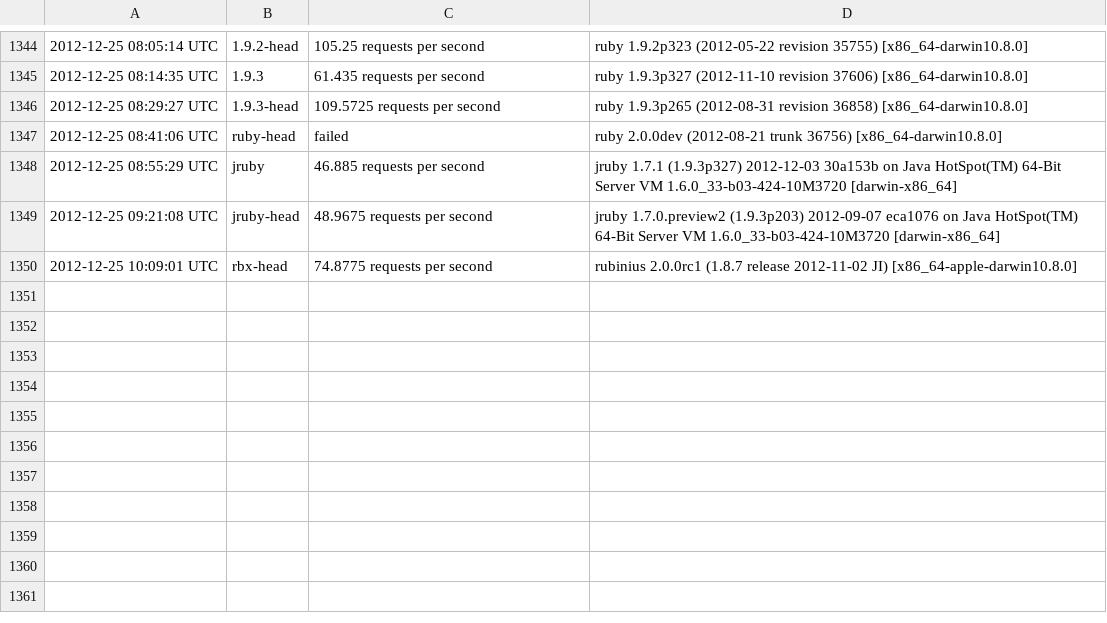
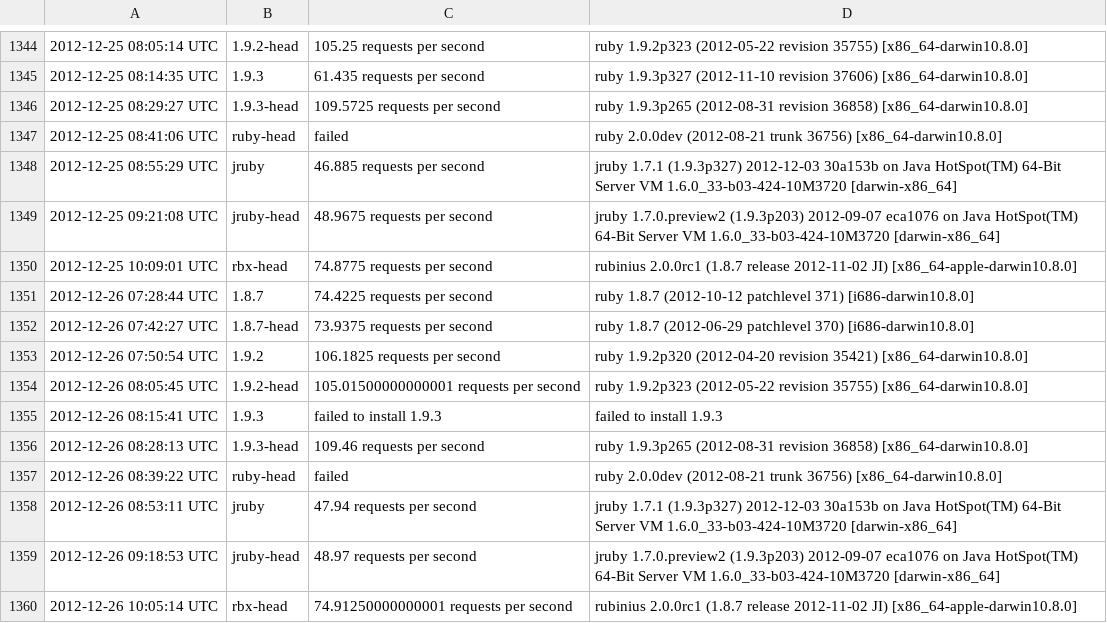
Before and after one commit to brianhempel/isrubyfastyet, a TSV file: isrubyfastyet/results/rails_requests_per_second_results.tsv, drawn as a sheet; only a part is shown, gaps mark what is left out; the diff names each change by its address in the sheet, - before the commit and + after, or states it on an @@ line.

Commit message:
Autorunner: Results

```diff
--- a/isrubyfastyet/results/rails_requests_per_second_results.tsv
+++ b/isrubyfastyet/results/rails_requests_per_second_results.tsv
+row 1351: 2012-12-26 07:28:44 UTC | 1.8.7 | 74.4225 requests per second | ruby 1.8.7 (2012-10-12 patchlevel 371) [i686-darwin10.8.0]
+row 1352: 2012-12-26 07:42:27 UTC | 1.8.7-head | 73.9375 requests per second | ruby 1.8.7 (2012-06-29 patchlevel 370) [i686-darwin10.8.0]
+row 1353: 2012-12-26 07:50:54 UTC | 1.9.2 | 106.1825 requests per second | ruby 1.9.2p320 (2012-04-20 revision 35421) [x86_64-darwin10.8.0]
+row 1354: 2012-12-26 08:05:45 UTC | 1.9.2-head | 105.01500000000001 requests per second | ruby 1.9.2p323 (2012-05-22 revision 35755) [x86_64-darwin10.8.0]
+row 1355: 2012-12-26 08:15:41 UTC | 1.9.3 | failed to install 1.9.3 | failed to install 1.9.3
+row 1356: 2012-12-26 08:28:13 UTC | 1.9.3-head | 109.46 requests per second | ruby 1.9.3p265 (2012-08-31 revision 36858) [x86_64-darwin10.8.0]
+row 1357: 2012-12-26 08:39:22 UTC | ruby-head | failed | ruby 2.0.0dev (2012-08-21 trunk 36756) [x86_64-darwin10.8.0]
+row 1358: 2012-12-26 08:53:11 UTC | jruby | 47.94 requests per second | jruby 1.7.1 (1.9.3p327) 2012-12-03 30a153b on Java HotSpot(TM) 64-Bit Server VM 1.6.0_33-b03-424-10M3720 [darwin-x86_64]
+row 1359: 2012-12-26 09:18:53 UTC | jruby-head | 48.97 requests per second | jruby 1.7.0.preview2 (1.9.3p203) 2012-09-07 eca1076 on Java HotSpot(TM) 64-Bit Server VM 1.6.0_33-b03-424-10M3720 [darwin-x86_64]
+row 1360: 2012-12-26 10:05:14 UTC | rbx-head | 74.91250000000001 requests per second | rubinius 2.0.0rc1 (1.8.7 release 2012-11-02 JI) [x86_64-apple-darwin10.8.0]
```
Also changed, not shown: isrubyfastyet/results/rails_memory_usage_results.tsv, isrubyfastyet/results/rails_startup_time_results.tsv.
